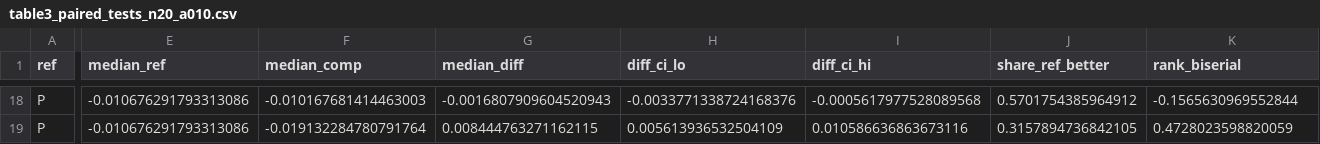
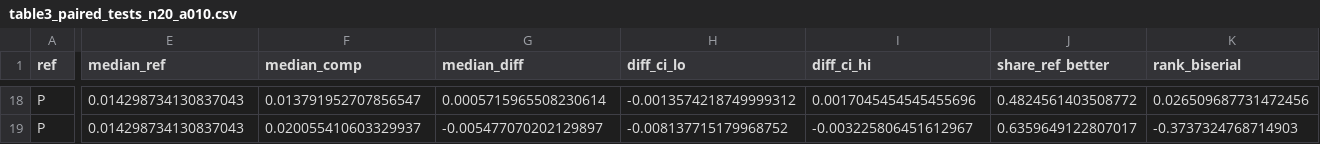
Before and after one commit to Bhargavteja-9779/p_c1_5, a CSV file: Target_Journal_Submission/tables/table3_paired_tests_n20_a010.csv, drawn as a sheet; only a part is shown, gaps mark what is left out; the diff covers the shown part only; the diff names each change by its address in the sheet, - before the commit and + after, or states it on an @@ line.

```diff
--- a/Target_Journal_Submission/tables/table3_paired_tests_n20_a010.csv
+++ b/Target_Journal_Submission/tables/table3_paired_tests_n20_a010.csv
-E18:E19 (median_ref): -0.010676291793313086
+E18:E19 (median_ref): 0.014298734130837043
-F18 (median_comp): -0.010167681414463003
+F18 (median_comp): 0.013791952707856547
-G18 (median_diff): -0.0016807909604520943
+G18 (median_diff): 0.0005715965508230614
-H18 (diff_ci_lo): -0.0033771338724168376
+H18 (diff_ci_lo): -0.0013574218749999312
-I18 (diff_ci_hi): -0.0005617977528089568
+I18 (diff_ci_hi): 0.0017045454545455696
-J18 (share_ref_better): 0.5701754385964912
+J18 (share_ref_better): 0.4824561403508772
-K18 (rank_biserial): -0.1565630969552844
+K18 (rank_biserial): 0.026509687731472456
-F19 (median_comp): -0.019132284780791764
+F19 (median_comp): 0.020055410603329937
-G19 (median_diff): 0.008444763271162115
+G19 (median_diff): -0.005477070202129897
-H19 (diff_ci_lo): 0.005613936532504109
+H19 (diff_ci_lo): -0.008137715179968752
-I19 (diff_ci_hi): 0.010586636863673116
+I19 (diff_ci_hi): -0.003225806451612967
-J19 (share_ref_better): 0.3157894736842105
+J19 (share_ref_better): 0.6359649122807017
-K19 (rank_biserial): 0.4728023598820059
+K19 (rank_biserial): -0.3737324768714903
```
Also changed, not shown: 38 edited cells elsewhere in this file, Target_Journal_Submission/supplementary/citation_verification.csv, Target_Journal_Submission/supplementary/table_index.csv, 42 other files.
